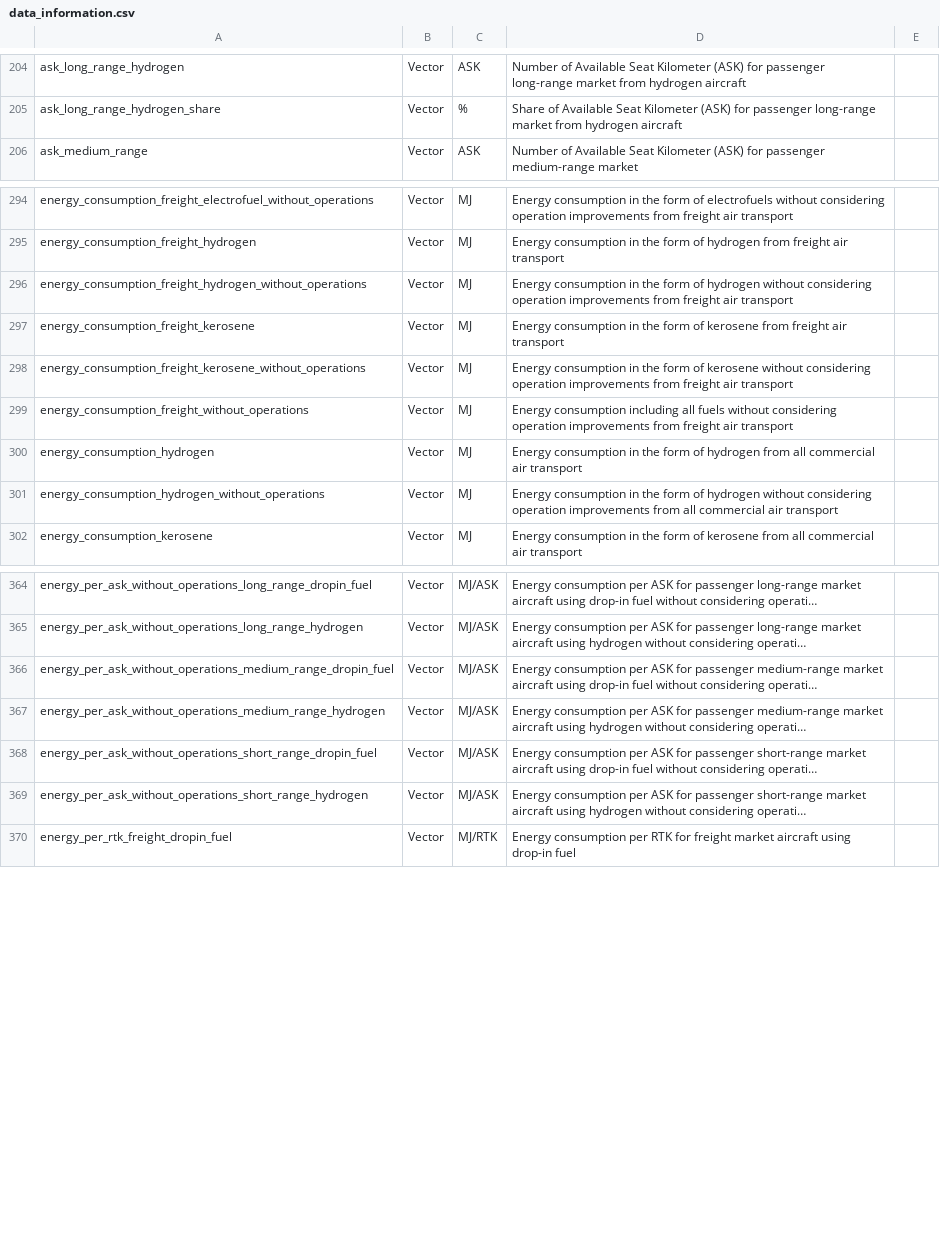
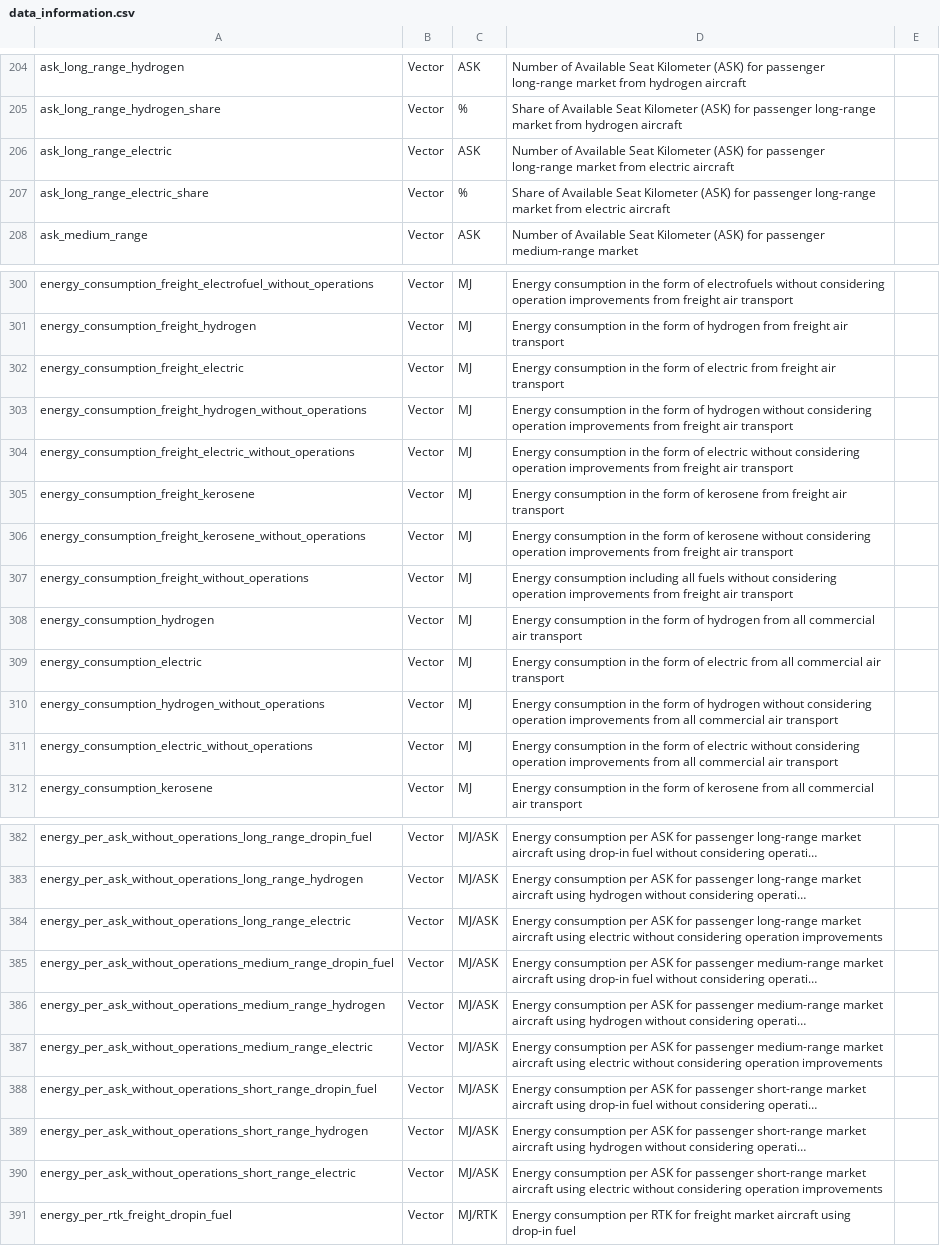
Before and after one commit to AeroMAPS/AeroMAPS, a CSV file: aeromaps/resources/data/data_information.csv, drawn as a sheet; only a part is shown, gaps mark what is left out; long unchanged cells end in …; the diff covers the shown part only; the diff names each change by its address in the sheet, - before the commit and + after, or states it on an @@ line.

Commit message:
Update data information

```diff
--- a/aeromaps/resources/data/data_information.csv
+++ b/aeromaps/resources/data/data_information.csv
+row 206: ask_long_range_electric | Vector | ASK | Number of Available Seat Kilometer (ASK) for passenger long-range market from electric aircraft
+row 207: ask_long_range_electric_share | Vector | % | Share of Available Seat Kilometer (ASK) for passenger long-range market from electric aircraft
+row 302: energy_consumption_freight_electric | Vector | MJ | Energy consumption in the form of electric from freight air transport
+row 304: energy_consumption_freight_electric_without_operations | Vector | MJ | Energy consumption in the form of electric without considering operation improvements from freight air transport
+row 309: energy_consumption_electric | Vector | MJ | Energy consumption in the form of electric from all commercial air transport
+row 311: energy_consumption_electric_without_operations | Vector | MJ | Energy consumption in the form of electric without considering operation improvements from all commercial air transport
+row 384: energy_per_ask_without_operations_long_range_electric | Vector | MJ/ASK | Energy consumption per ASK for passenger long-range market aircraft using electric without considering operation improvements
+row 387: energy_per_ask_without_operations_medium_range_electric | Vector | MJ/ASK | Energy consumption per ASK for passenger medium-range market aircraft using electric without considering operation improvements
+row 390: energy_per_ask_without_operations_short_range_electric | Vector | MJ/ASK | Energy consumption per ASK for passenger short-range market aircraft using electric without considering operation improvements
```
Also changed, not shown: 14 added rows elsewhere in this file.
